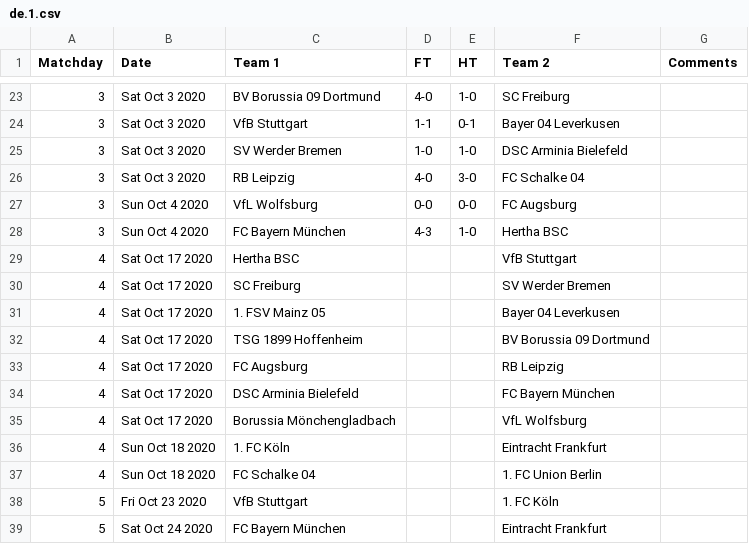
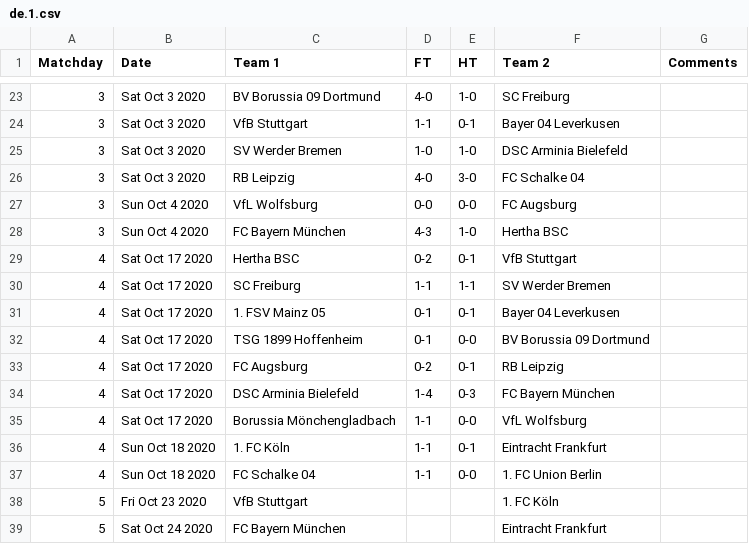
Before and after one commit to yorobot/worldfootball, a CSV file: one/2020-21/de.1.csv, drawn as a sheet; only a part is shown, gaps mark what is left out.

```diff
--- a/one/2020-21/de.1.csv
+++ b/one/2020-21/de.1.csv
@@ -28,11 +28,11 @@ Matchday,Date,Team 1,FT,HT,Team 2,Comments
 3,Sun Oct 4 2020,FC Bayern München,4-3,1-0,Hertha BSC,
-4,Sat Oct 17 2020,Hertha BSC,,,VfB Stuttgart,
-4,Sat Oct 17 2020,SC Freiburg,,,SV Werder Bremen,
-4,Sat Oct 17 2020,1. FSV Mainz 05,,,Bayer 04 Leverkusen,
-4,Sat Oct 17 2020,TSG 1899 Hoffenheim,,,BV Borussia 09 Dortmund,
-4,Sat Oct 17 2020,FC Augsburg,,,RB Leipzig,
-4,Sat Oct 17 2020,DSC Arminia Bielefeld,,,FC Bayern München,
-4,Sat Oct 17 2020,Borussia Mönchengladbach,,,VfL Wolfsburg,
-4,Sun Oct 18 2020,1. FC Köln,,,Eintracht Frankfurt,
-4,Sun Oct 18 2020,FC Schalke 04,,,1. FC Union Berlin,
+4,Sat Oct 17 2020,Hertha BSC,0-2,0-1,VfB Stuttgart,
+4,Sat Oct 17 2020,SC Freiburg,1-1,1-1,SV Werder Bremen,
+4,Sat Oct 17 2020,1. FSV Mainz 05,0-1,0-1,Bayer 04 Leverkusen,
+4,Sat Oct 17 2020,TSG 1899 Hoffenheim,0-1,0-0,BV Borussia 09 Dortmund,
+4,Sat Oct 17 2020,FC Augsburg,0-2,0-1,RB Leipzig,
+4,Sat Oct 17 2020,DSC Arminia Bielefeld,1-4,0-3,FC Bayern München,
+4,Sat Oct 17 2020,Borussia Mönchengladbach,1-1,0-0,VfL Wolfsburg,
+4,Sun Oct 18 2020,1. FC Köln,1-1,0-1,Eintracht Frankfurt,
+4,Sun Oct 18 2020,FC Schalke 04,1-1,0-0,1. FC Union Berlin,
 5,Fri Oct 23 2020,VfB Stuttgart,,,1. FC Köln,
```
Also changed, not shown: one/2020-21/eng.1.csv, one/2020-21/eng.2.csv, 6 other files.
